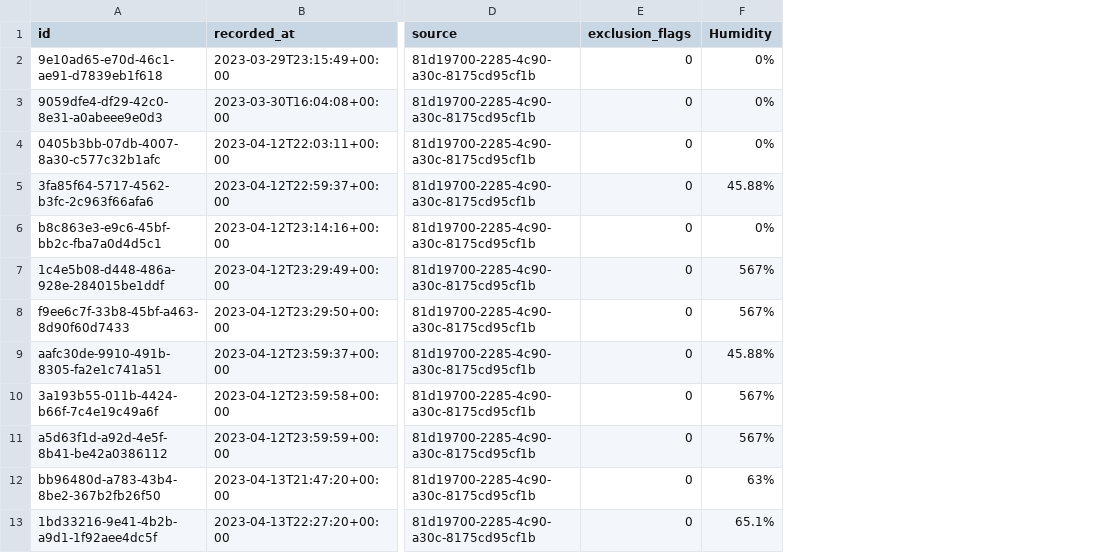
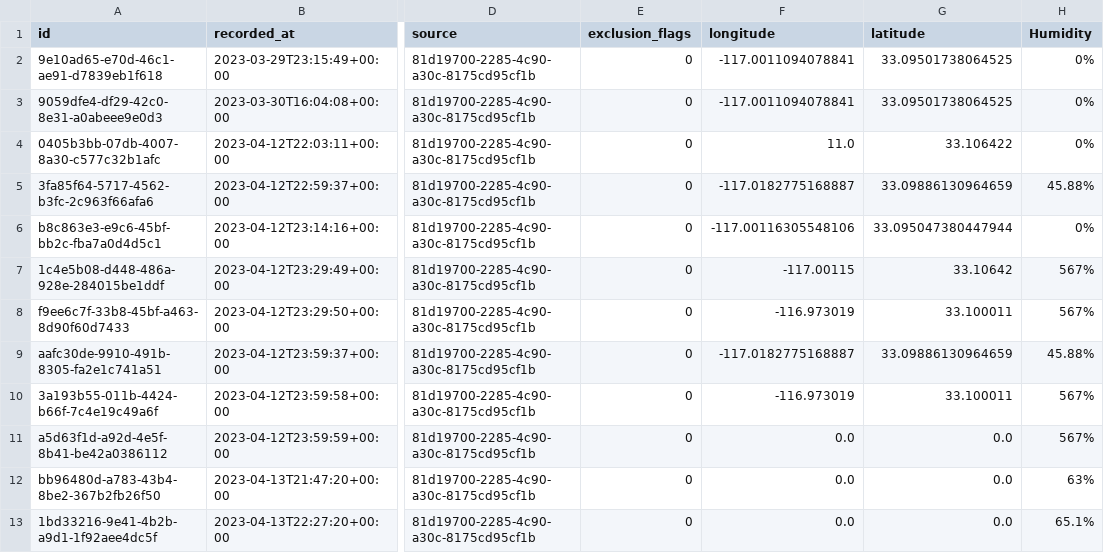
Before and after one commit to conservationtechlab/sageranger, a CSV file: sageranger/weatherReport.csv, drawn as a sheet; only a part is shown, gaps mark what is left out; the diff names each change by its address in the sheet, - before the commit and + after, or states it on an @@ line.

Commit message:
Add Longitude and Latitude data

```diff
--- a/sageranger/weatherReport.csv
+++ b/sageranger/weatherReport.csv
+column F (longitude), rows 2-13: -117.0011094078841 | -117.0011094078841 | 11.0 | -117.0182775168887 | -117.00116305548106 | -117.00115 | -116.973019 | -117.0182775168887 | -116.973019 | 0.0 | 0.0 | 0.0
+column G (latitude), rows 2-13: 33.09501738064525 | 33.09501738064525 | 33.106422 | 33.09886130964659 | 33.095047380447944 | 33.10642 | 33.100011 | 33.09886130964659 | 33.100011 | 0.0 | 0.0 | 0.0
```
Also changed, not shown: 1 other file.
